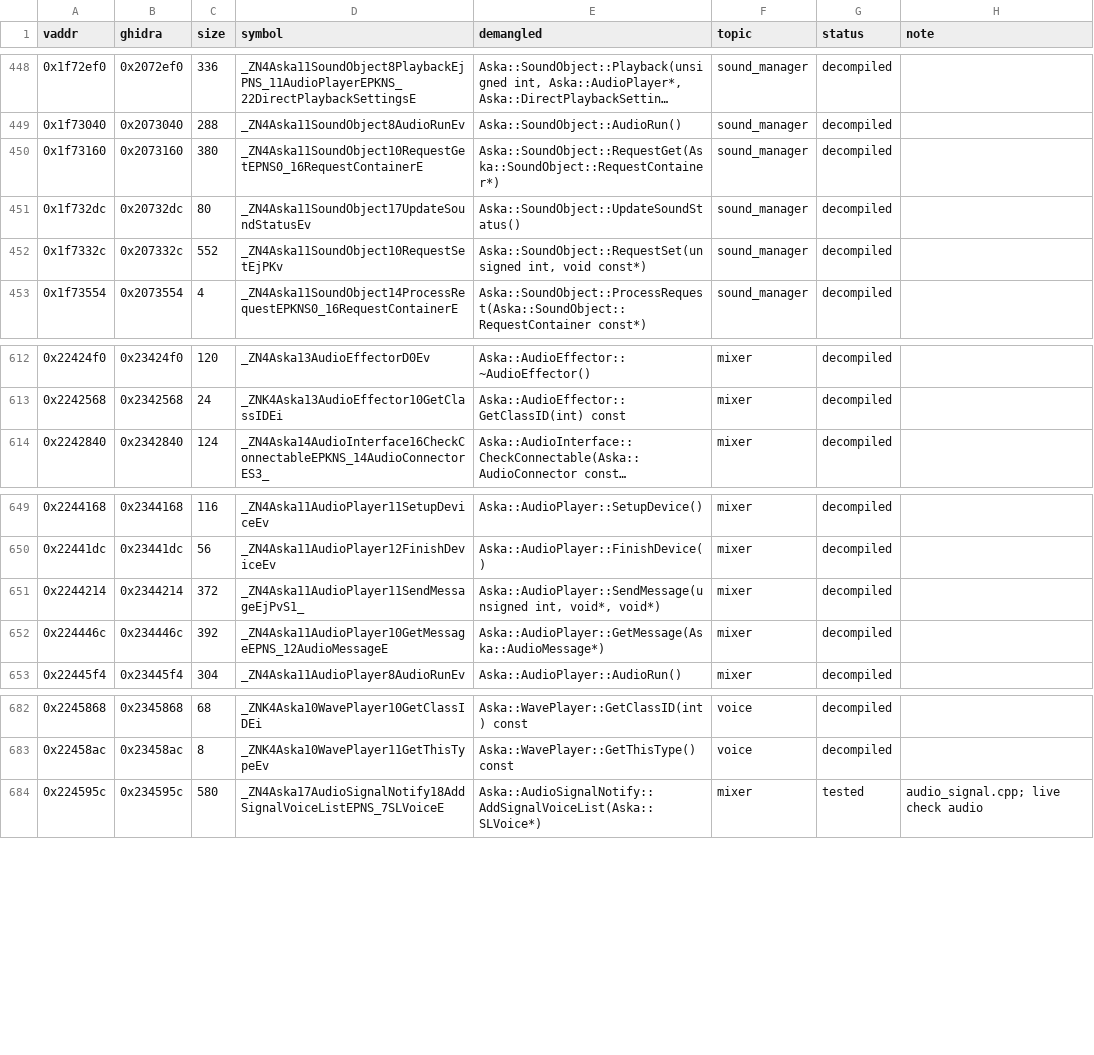
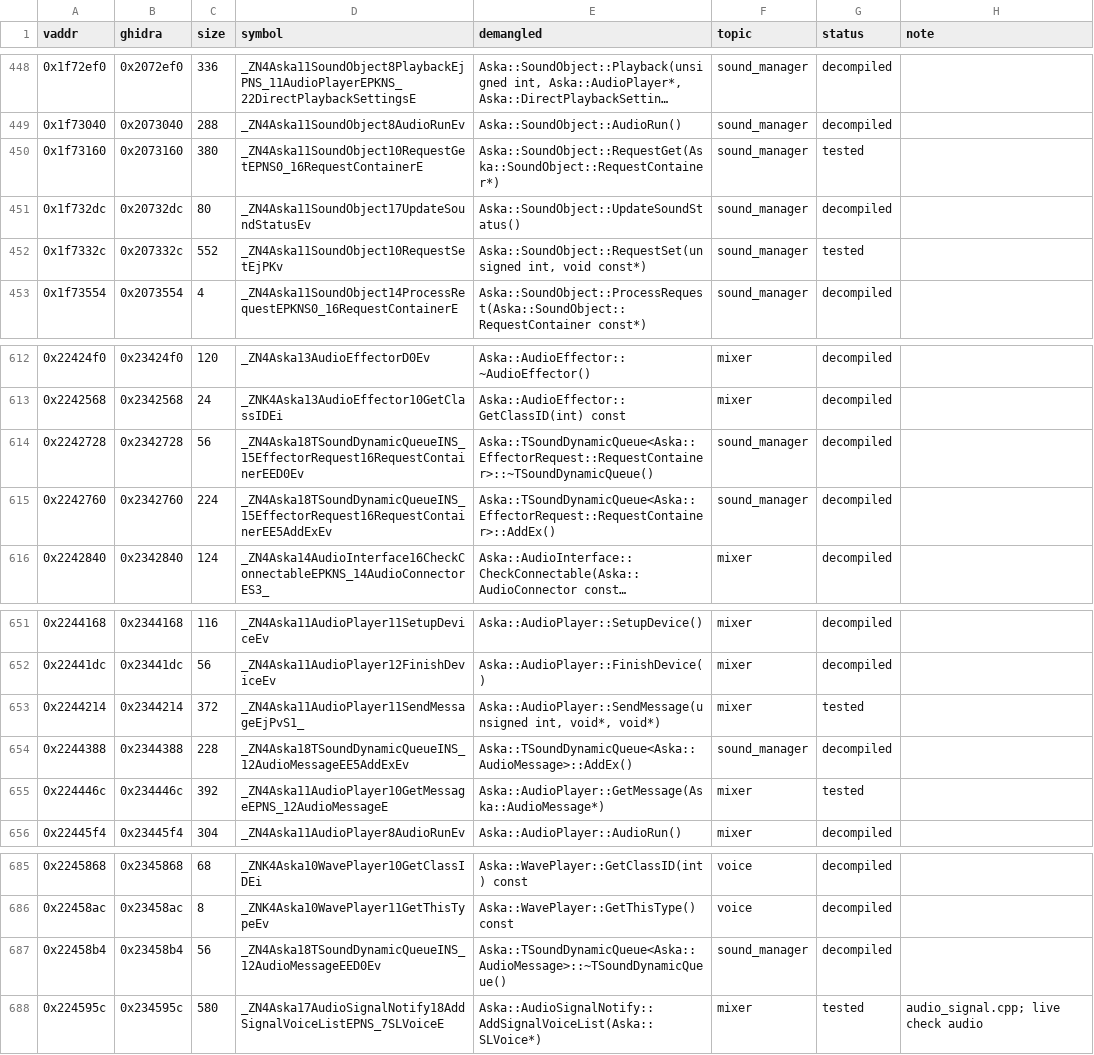
Before and after one commit to e45lee/star-ocean-anamesis-native, a TSV file: port/decomp/audio/symbols.tsv, drawn as a sheet; only a part is shown, gaps mark what is left out; long unchanged cells end in …; addresses are those after the commit; the diff names each change by its address in the sheet, - before the commit and + after, or states it on an @@ line.

```diff
--- a/port/decomp/audio/symbols.tsv
+++ b/port/decomp/audio/symbols.tsv
-G450 (status): decompiled
+G450 (status): tested
-G452 (status): decompiled
+G452 (status): tested
+row 614: 0x2242728 | 0x2342728 | 56 | _ZN4Aska18TSoundDynamicQueueINS_15EffectorRequest16RequestContainerEED0Ev | Aska::TSoundDynamicQueue<Aska::EffectorRequest::RequestContainer>::~TSoundDynamicQueue() | sound_manager | decompiled
+row 615: 0x2242760 | 0x2342760 | 224 | _ZN4Aska18TSoundDynamicQueueINS_15EffectorRequest16RequestContainerEE5AddExEv | Aska::TSoundDynamicQueue<Aska::EffectorRequest::RequestContainer>::AddEx() | sound_manager | decompiled
-G653 (status): decompiled
+G653 (status): tested
+row 654: 0x2244388 | 0x2344388 | 228 | _ZN4Aska18TSoundDynamicQueueINS_12AudioMessageEE5AddExEv | Aska::TSoundDynamicQueue<Aska::AudioMessage>::AddEx() | sound_manager | decompiled
-G655 (status): decompiled
+G655 (status): tested
+row 687: 0x22458b4 | 0x23458b4 | 56 | _ZN4Aska18TSoundDynamicQueueINS_12AudioMessageEED0Ev | Aska::TSoundDynamicQueue<Aska::AudioMessage>::~TSoundDynamicQueue() | sound_manager | decompiled
```
Also changed, not shown: 7 other files.
